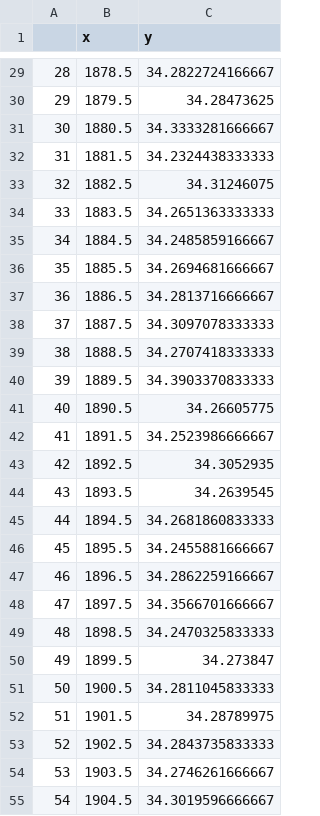
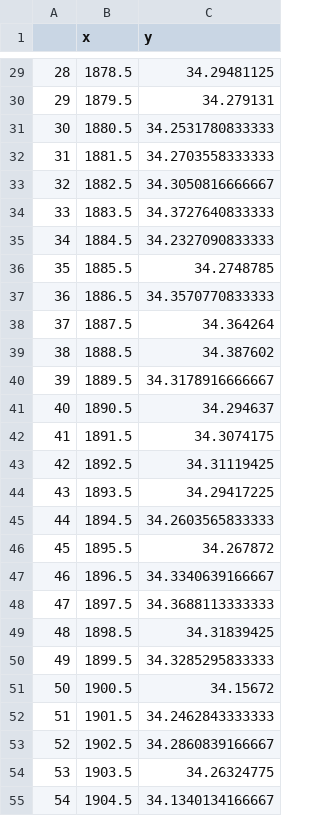
Before and after one commit to calipfleger/iso-project, a CSV file: Iso2k_PRYSM_runs/data/iCESM_full_forcing_afedits/sssa_COPMiM_binned.csv, drawn as a sheet; only a part is shown, gaps mark what is left out; the diff covers the shown part only.

```diff
--- a/Iso2k_PRYSM_runs/data/iCESM_full_forcing_afedits/sssa_COPMiM_binned.csv
+++ b/Iso2k_PRYSM_runs/data/iCESM_full_forcing_afedits/sssa_COPMiM_binned.csv
@@ -29,27 +29,27 @@
-"28",1878.5,34.2822724166667
-"29",1879.5,34.28473625
-"30",1880.5,34.3333281666667
-"31",1881.5,34.2324438333333
-"32",1882.5,34.31246075
-"33",1883.5,34.2651363333333
-"34",1884.5,34.2485859166667
-"35",1885.5,34.2694681666667
-"36",1886.5,34.2813716666667
-"37",1887.5,34.3097078333333
-"38",1888.5,34.2707418333333
-"39",1889.5,34.3903370833333
-"40",1890.5,34.26605775
-"41",1891.5,34.2523986666667
-"42",1892.5,34.3052935
-"43",1893.5,34.2639545
-"44",1894.5,34.2681860833333
-"45",1895.5,34.2455881666667
-"46",1896.5,34.2862259166667
-"47",1897.5,34.3566701666667
-"48",1898.5,34.2470325833333
-"49",1899.5,34.273847
-"50",1900.5,34.2811045833333
-"51",1901.5,34.28789975
-"52",1902.5,34.2843735833333
-"53",1903.5,34.2746261666667
-"54",1904.5,34.3019596666667
+"28",1878.5,34.29481125
+"29",1879.5,34.279131
+"30",1880.5,34.2531780833333
+"31",1881.5,34.2703558333333
+"32",1882.5,34.3050816666667
+"33",1883.5,34.3727640833333
+"34",1884.5,34.2327090833333
+"35",1885.5,34.2748785
+"36",1886.5,34.3570770833333
+"37",1887.5,34.364264
+"38",1888.5,34.387602
+"39",1889.5,34.3178916666667
+"40",1890.5,34.294637
+"41",1891.5,34.3074175
+"42",1892.5,34.31119425
+"43",1893.5,34.29417225
+"44",1894.5,34.2603565833333
+"45",1895.5,34.267872
+"46",1896.5,34.3340639166667
+"47",1897.5,34.3688113333333
+"48",1898.5,34.31839425
+"49",1899.5,34.3285295833333
+"50",1900.5,34.15672
+"51",1901.5,34.2462843333333
+"52",1902.5,34.2860839166667
+"53",1903.5,34.26324775
+"54",1904.5,34.1340134166667
```
Also changed, not shown: 103 edited cells elsewhere in this file, Iso2k_PRYSM_runs/data/iCESM_full_forcing_afedits/SSSA_COPMiM_M.csv, Iso2k_PRYSM_runs/data/iCESM_full_forcing_afedits/SSSA_NUMPiM_M.csv, 45 other files.
